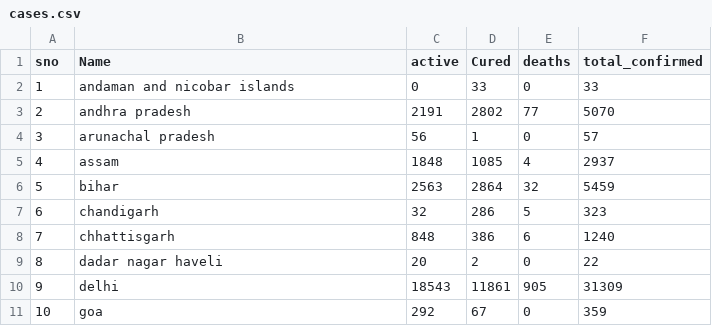
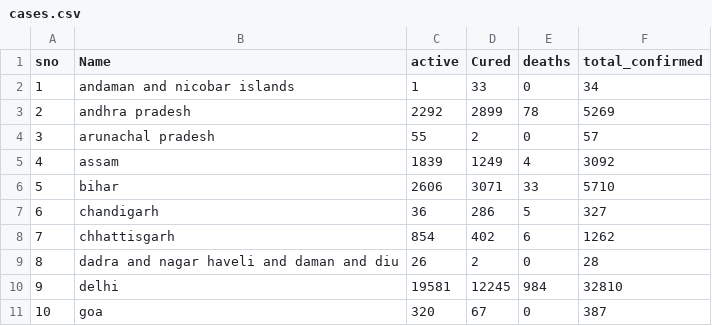
Before and after one commit to salmanfairoze/smsWeb, a CSV file: cases.csv, drawn as a sheet; only a part is shown; the diff covers the shown part only.

```diff
--- a/cases.csv
+++ b/cases.csv
@@ -1,11 +1,11 @@
 sno,Name,active,Cured,deaths,total_confirmed
-1,andaman and nicobar islands,0,33,0,33
-2,andhra pradesh,2191,2802,77,5070
-3,arunachal pradesh,56,1,0,57
-4,assam,1848,1085,4,2937
-5,bihar,2563,2864,32,5459
-6,chandigarh,32,286,5,323
-7,chhattisgarh,848,386,6,1240
-8,dadar nagar haveli,20,2,0,22
-9,delhi,18543,11861,905,31309
-10,goa,292,67,0,359
+1,andaman and nicobar islands,1,33,0,34
+2,andhra pradesh,2292,2899,78,5269
+3,arunachal pradesh,55,2,0,57
+4,assam,1839,1249,4,3092
+5,bihar,2606,3071,33,5710
+6,chandigarh,36,286,5,327
+7,chhattisgarh,854,402,6,1262
+8,dadra and nagar haveli and daman and diu,26,2,0,28
+9,delhi,19581,12245,984,32810
+10,goa,320,67,0,387
```
Also changed, not shown: 2 added rows, 2 removed rows and 82 edited cells elsewhere in this file, 7 other files.
